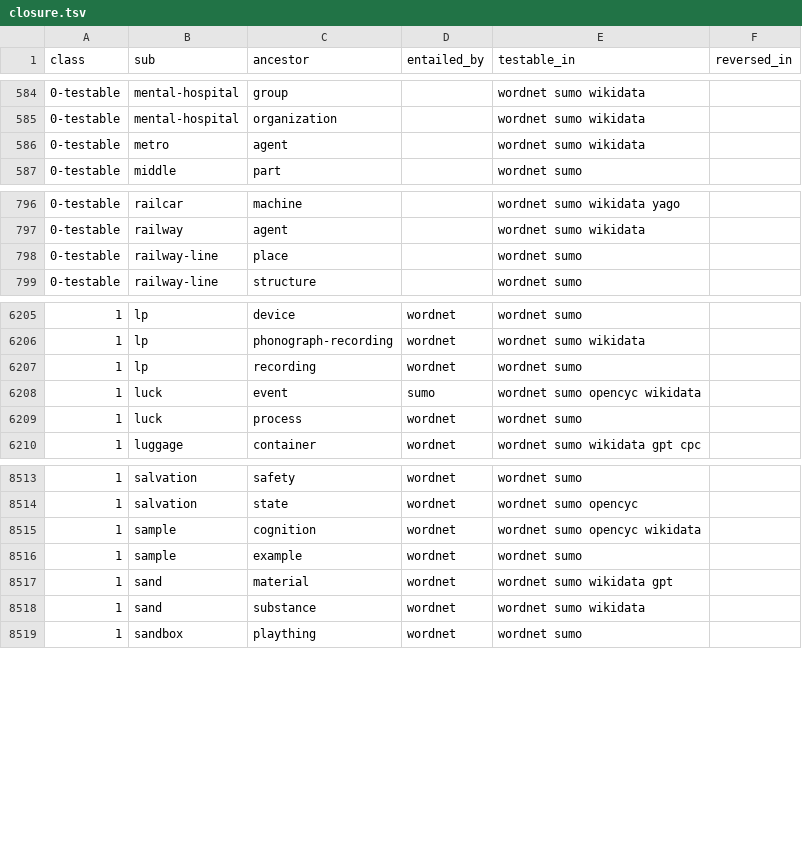
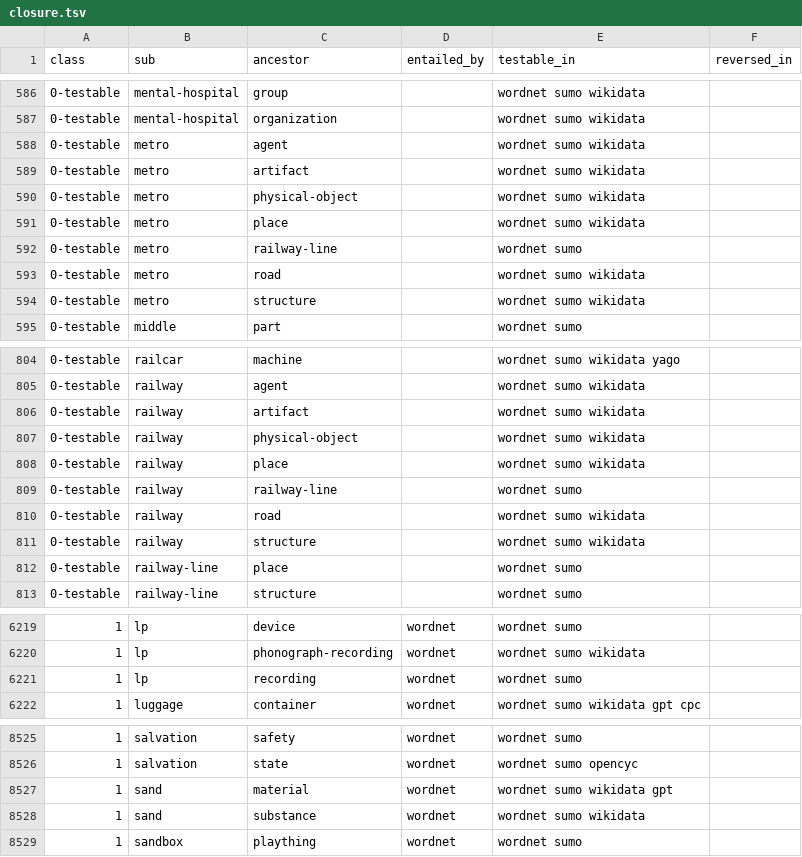
Before and after one commit to petfold/ontodag-core, a TSV file: build/closure.tsv, drawn as a sheet; only a part is shown, gaps mark what is left out; removed rows and columns are numbered as before the commit, all else as after; the diff covers the shown part only; the diff names each change by its address in the sheet, - before the commit and + after, or states it on an @@ line.

```diff
--- a/build/closure.tsv
+++ b/build/closure.tsv
+row 589: 0-testable | metro | artifact |  | wordnet sumo wikidata
+row 590: 0-testable | metro | physical-object |  | wordnet sumo wikidata
+row 591: 0-testable | metro | place |  | wordnet sumo wikidata
+row 592: 0-testable | metro | railway-line |  | wordnet sumo
+row 593: 0-testable | metro | road |  | wordnet sumo wikidata
+row 594: 0-testable | metro | structure |  | wordnet sumo wikidata
+row 806: 0-testable | railway | artifact |  | wordnet sumo wikidata
+row 807: 0-testable | railway | physical-object |  | wordnet sumo wikidata
+row 808: 0-testable | railway | place |  | wordnet sumo wikidata
+row 809: 0-testable | railway | railway-line |  | wordnet sumo
+row 810: 0-testable | railway | road |  | wordnet sumo wikidata
+row 811: 0-testable | railway | structure |  | wordnet sumo wikidata
-row 6208: 1 | luck | event | sumo | wordnet sumo opencyc wikidata
-row 6209: 1 | luck | process | wordnet | wordnet sumo
-row 8515: 1 | sample | cognition | wordnet | wordnet sumo opencyc wikidata
-row 8516: 1 | sample | example | wordnet | wordnet sumo
```
Also changed, not shown: 3 added rows and 4 removed rows elsewhere in this file, align/glosses-v14.tsv, align/rulings-v14-peter.tsv, 12 other files.
